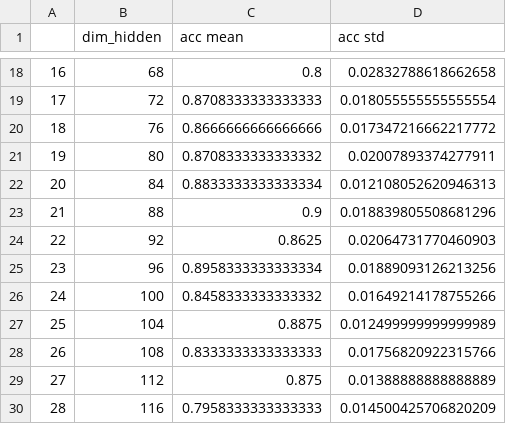
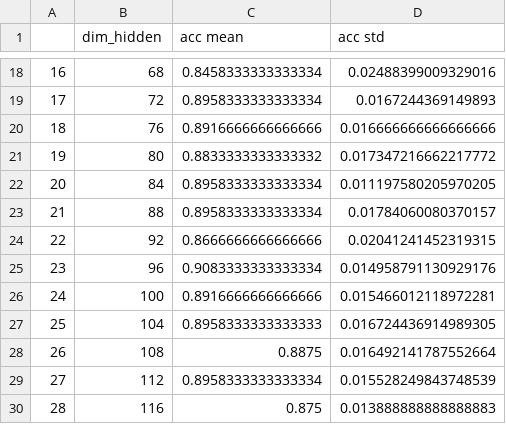
Before and after one commit to feanor3/tesi, a CSV file: accuracy - dimensions.csv, drawn as a sheet; only a part is shown, gaps mark what is left out; the diff covers the shown part only.

```diff
--- a/accuracy - dimensions.csv
+++ b/accuracy - dimensions.csv
@@ -18,13 +18,13 @@
-16,68,0.8,0.02832788618662658
-17,72,0.8708333333333333,0.018055555555555554
-18,76,0.8666666666666666,0.017347216662217772
-19,80,0.8708333333333332,0.02007893374277911
-20,84,0.8833333333333334,0.012108052620946313
-21,88,0.9,0.018839805508681296
-22,92,0.8625,0.02064731770460903
-23,96,0.8958333333333334,0.01889093126213256
-24,100,0.8458333333333332,0.01649214178755266
-25,104,0.8875,0.012499999999999989
-26,108,0.8333333333333333,0.01756820922315766
-27,112,0.875,0.01388888888888889
-28,116,0.7958333333333333,0.014500425706820209
+16,68,0.8458333333333334,0.02488399009329016
+17,72,0.8958333333333334,0.0167244369149893
+18,76,0.8916666666666666,0.016666666666666666
+19,80,0.8833333333333332,0.017347216662217772
+20,84,0.8958333333333334,0.011197580205970205
+21,88,0.8958333333333334,0.01784060080370157
+22,92,0.8666666666666666,0.02041241452319315
+23,96,0.9083333333333334,0.014958791130929176
+24,100,0.8916666666666666,0.015466012118972281
+25,104,0.8958333333333333,0.016724436914989305
+26,108,0.8875,0.016492141787552664
+27,112,0.8958333333333334,0.015528249843748539
+28,116,0.875,0.013888888888888883
```
Also changed, not shown: 32 edited cells elsewhere in this file, 3 other files.
